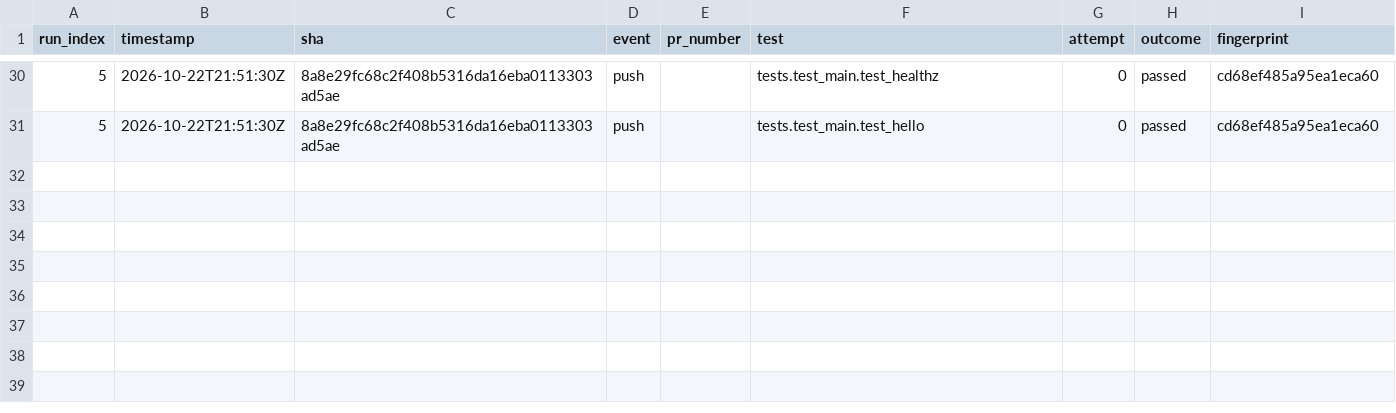
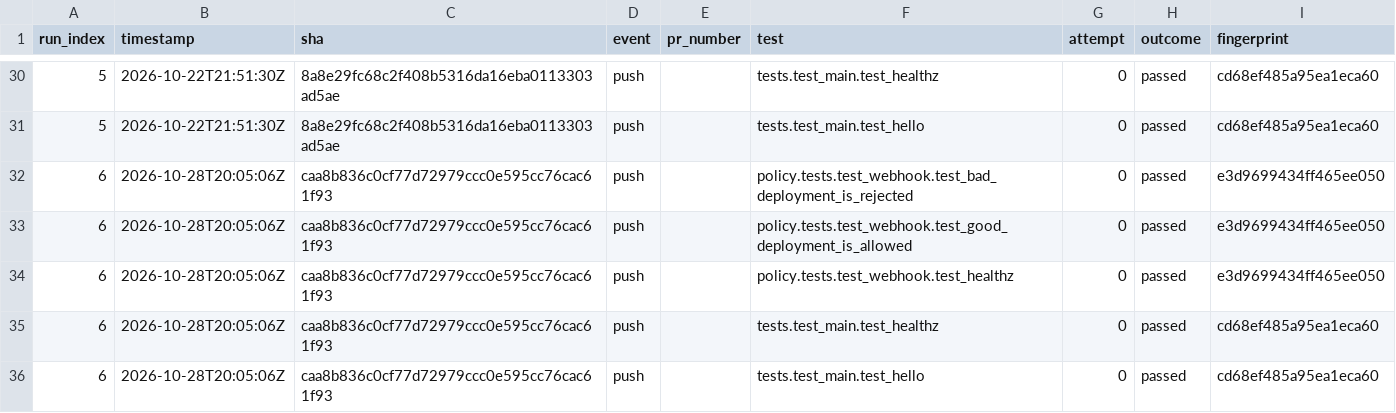
Before and after one commit to Shirojoufu/Service-Template, a CSV file: reports/test_outcomes.csv, drawn as a sheet; only a part is shown, gaps mark what is left out.

```diff
--- a/reports/test_outcomes.csv
+++ b/reports/test_outcomes.csv
@@ -31 +31,6 @@ run_index,timestamp,sha,event,pr_number,test,attempt,outcome,fingerprint
 5,2026-10-22T21:51:30Z,8a8e29fc68c2f408b5316da16eba0113303ad5ae,push,,tests.test_main.test_hello,0,passed,cd68ef485a95ea1eca60
+6,2026-10-28T20:05:06Z,caa8b836c0cf77d72979ccc0e595cc76cac61f93,push,,policy.tests.test_webhook.test_bad_deployment_is_rejected,0,passed,e3d9699434ff465ee050
+6,2026-10-28T20:05:06Z,caa8b836c0cf77d72979ccc0e595cc76cac61f93,push,,policy.tests.test_webhook.test_good_deployment_is_allowed,0,passed,e3d9699434ff465ee050
+6,2026-10-28T20:05:06Z,caa8b836c0cf77d72979ccc0e595cc76cac61f93,push,,policy.tests.test_webhook.test_healthz,0,passed,e3d9699434ff465ee050
+6,2026-10-28T20:05:06Z,caa8b836c0cf77d72979ccc0e595cc76cac61f93,push,,tests.test_main.test_healthz,0,passed,cd68ef485a95ea1eca60
+6,2026-10-28T20:05:06Z,caa8b836c0cf77d72979ccc0e595cc76cac61f93,push,,tests.test_main.test_hello,0,passed,cd68ef485a95ea1eca60
```
Also changed, not shown: reports/runs.csv, 4 other files.
